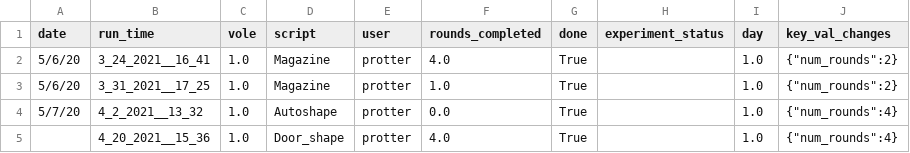
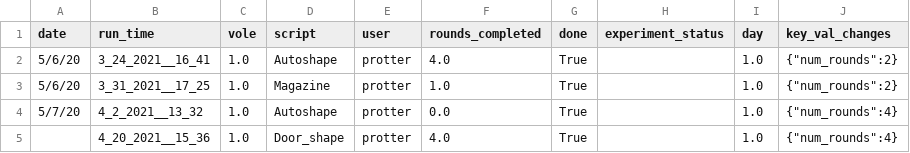
Before and after one commit to sarah-litz/RPIoperant-rough-draft, a CSV file: default.csv, drawn as a sheet.

```diff
--- a/default.csv
+++ b/default.csv
@@ -1,3 +1,3 @@
 date,run_time,vole,script,user,rounds_completed,done,experiment_status,day,key_val_changes
-5/6/20,3_24_2021__16_41,1.0,Magazine,protter,4.0,True,,1.0,{"num_rounds":2}
+5/6/20,3_24_2021__16_41,1.0,Autoshape,protter,4.0,True,,1.0,{"num_rounds":2}
 5/6/20,3_31_2021__17_25,1.0,Magazine,protter,1.0,True,,1.0,{"num_rounds":2}
```
Also changed, not shown: 1 other file.
